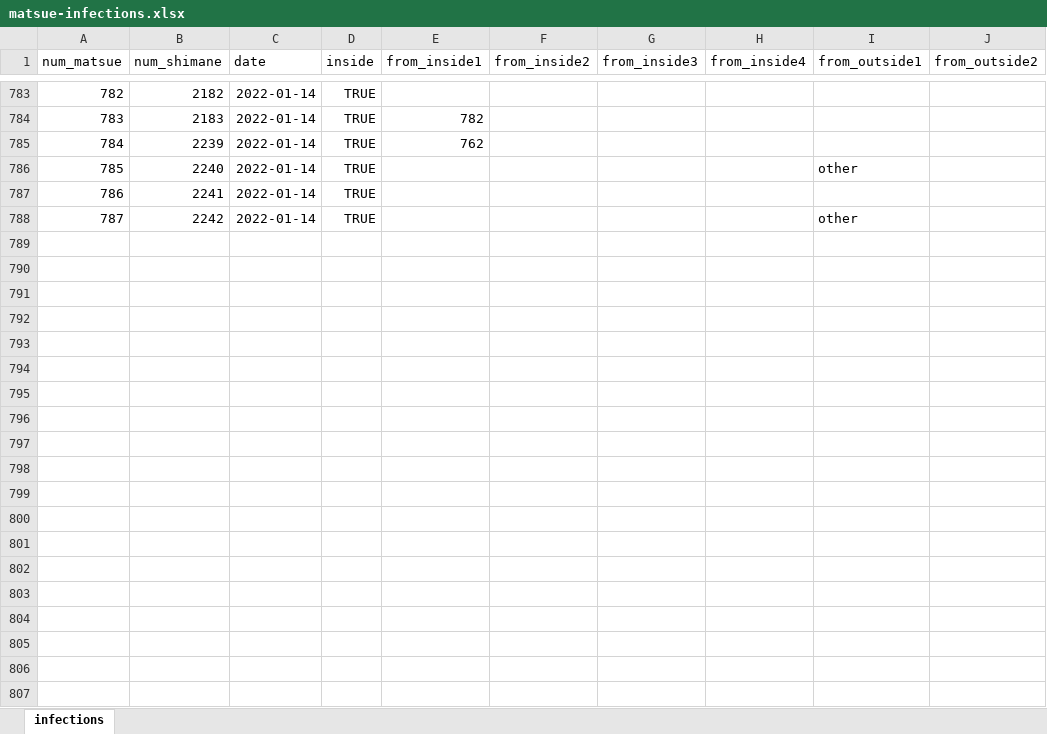
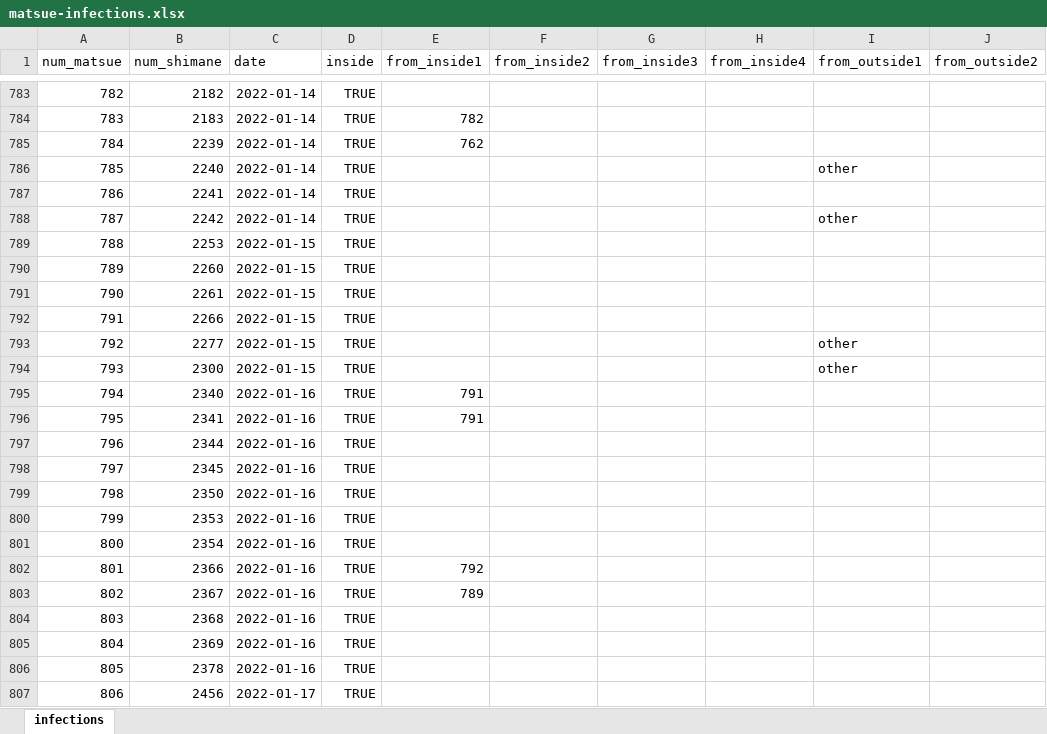
Before and after one commit to spiegel-im-spiegel/covid-2019-report, an Excel workbook: report/matsue/matsue-infections.xlsx, sheet infections, drawn as a sheet; only a part is shown, gaps mark what is left out; values as stored, in another font and other column widths than the file's, no borders; the diff covers the shown part only; the diff names each change by its address in the sheet, - before the commit and + after, or states it on an @@ line.

Commit message:
Update reports

```diff
--- a/report/matsue/matsue-infections.xlsx (sheet infections)
+++ b/report/matsue/matsue-infections.xlsx (sheet infections)
+row 789: 788 | 2253 | 2022-01-15 | TRUE
+row 790: 789 | 2260 | 2022-01-15 | TRUE
+row 791: 790 | 2261 | 2022-01-15 | TRUE
+row 792: 791 | 2266 | 2022-01-15 | TRUE
+row 793: 792 | 2277 | 2022-01-15 | TRUE |  |  |  |  | other
+row 794: 793 | 2300 | 2022-01-15 | TRUE |  |  |  |  | other
+row 795: 794 | 2340 | 2022-01-16 | TRUE | 791
+row 796: 795 | 2341 | 2022-01-16 | TRUE | 791
+row 797: 796 | 2344 | 2022-01-16 | TRUE
+row 798: 797 | 2345 | 2022-01-16 | TRUE
+row 799: 798 | 2350 | 2022-01-16 | TRUE
+row 800: 799 | 2353 | 2022-01-16 | TRUE
+row 801: 800 | 2354 | 2022-01-16 | TRUE
+row 802: 801 | 2366 | 2022-01-16 | TRUE | 792
+row 803: 802 | 2367 | 2022-01-16 | TRUE | 789
+row 804: 803 | 2368 | 2022-01-16 | TRUE
+row 805: 804 | 2369 | 2022-01-16 | TRUE
+row 806: 805 | 2378 | 2022-01-16 | TRUE
+row 807: 806 | 2456 | 2022-01-17 | TRUE
```
Also changed, not shown: 140 added rows elsewhere in this sheet, 11 other files.
